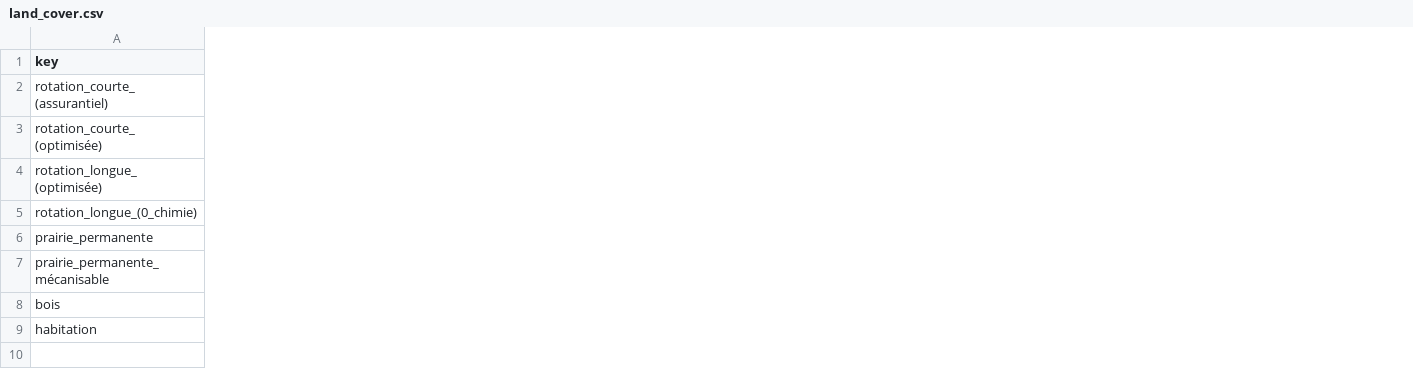
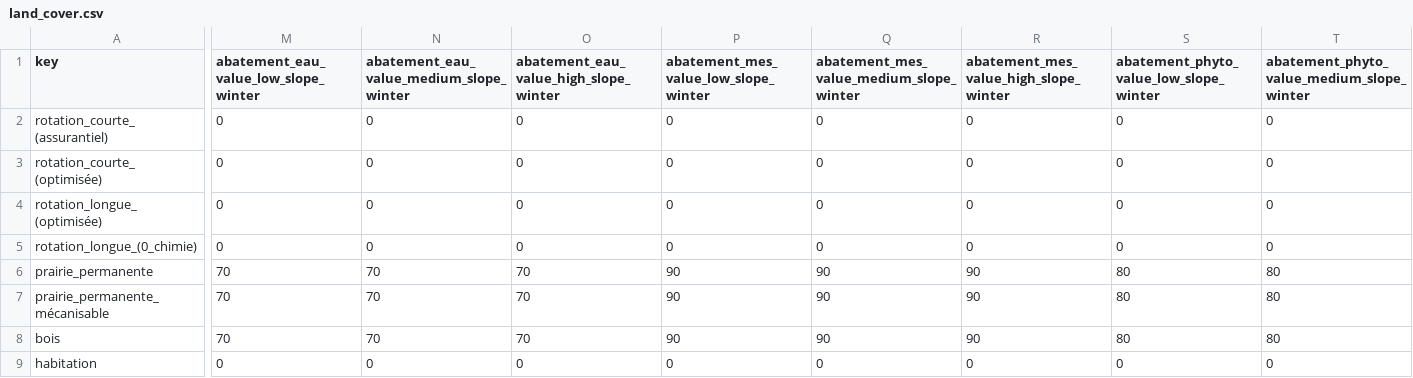
Before and after one commit to inrae/GeoMelba, a CSV file: serious_game/data/bv_gimond/land_cover.csv, drawn as a sheet; only a part is shown, gaps mark what is left out; the diff covers the shown part only; the diff names each change by its address in the sheet, - before the commit and + after, or states it on an @@ line.

```diff
--- a/serious_game/data/bv_gimond/land_cover.csv
+++ b/serious_game/data/bv_gimond/land_cover.csv
+column M, rows 1-9: abatement_eau_value_low_slope_winter | 0 | 0 | 0 | 0 | 70 | 70 | 70 | 0
+column N, rows 1-9: abatement_eau_value_medium_slope_winter | 0 | 0 | 0 | 0 | 70 | 70 | 70 | 0
+column O, rows 1-9: abatement_eau_value_high_slope_winter | 0 | 0 | 0 | 0 | 70 | 70 | 70 | 0
+column P, rows 1-9: abatement_mes_value_low_slope_winter | 0 | 0 | 0 | 0 | 90 | 90 | 90 | 0
+column Q, rows 1-9: abatement_mes_value_medium_slope_winter | 0 | 0 | 0 | 0 | 90 | 90 | 90 | 0
+column R, rows 1-9: abatement_mes_value_high_slope_winter | 0 | 0 | 0 | 0 | 90 | 90 | 90 | 0
+column S, rows 1-9: abatement_phyto_value_low_slope_winter | 0 | 0 | 0 | 0 | 80 | 80 | 80 | 0
+column T, rows 1-9: abatement_phyto_value_medium_slope_winter | 0 | 0 | 0 | 0 | 80 | 80 | 80 | 0
```
Also changed, not shown: 10 added columns elsewhere in this file, serious_game/data/bv_beaujolais/land_cover.csv, serious_game/data/bv_beaujolais/line_type.csv, 14 other files.
